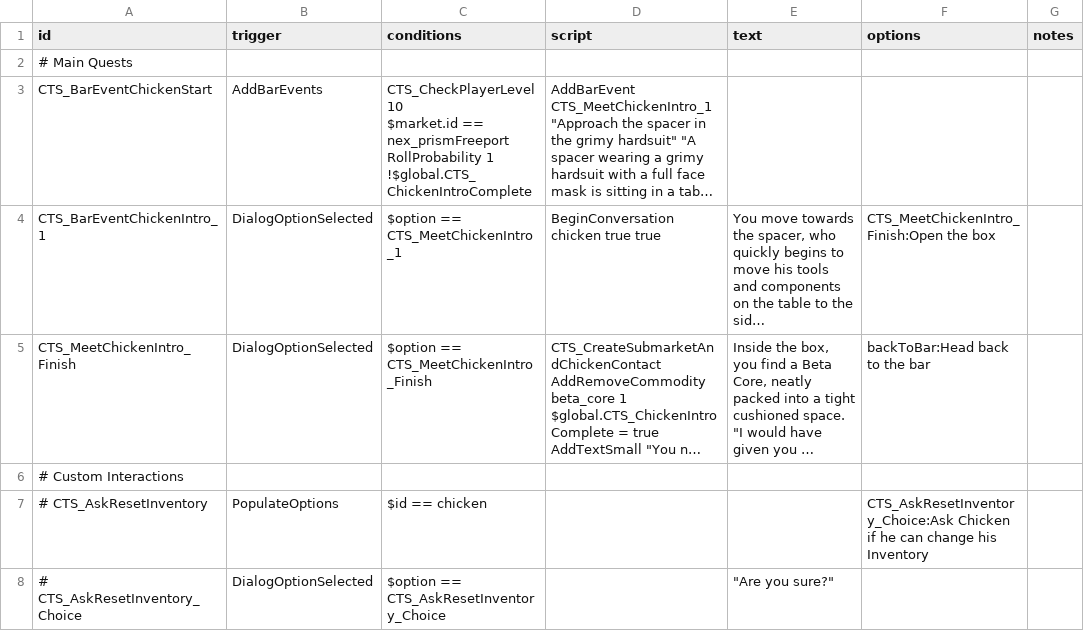
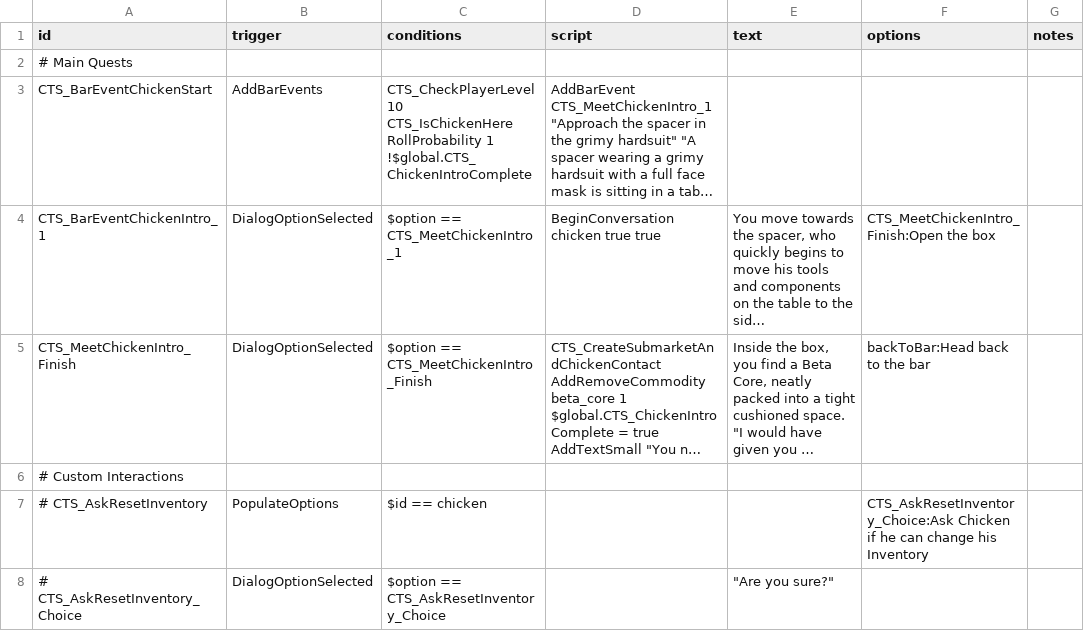
Before and after one commit to hamzah-hayat/ChickenTechShop, a CSV file: assets/data/campaign/rules.csv, drawn as a sheet; only a part is shown; long unchanged cells end in …; ↵ is a line break in a cell; the diff names each change by its address in the sheet, - before the commit and + after, or states it on an @@ line.

Commit message:
Work on making Chicken market generic

```diff
--- a/assets/data/campaign/rules.csv
+++ b/assets/data/campaign/rules.csv
-C3 (conditions): CTS_CheckPlayerLevel 10 ↵ $market.id == nex_prismFreeport ↵ RollProbability 1…
+C3 (conditions): CTS_CheckPlayerLevel 10 ↵ CTS_IsChickenHere ↵ RollProbability 1…
```
Also changed, not shown: assets/data/campaign/person_missions.csv, 12 other files.
